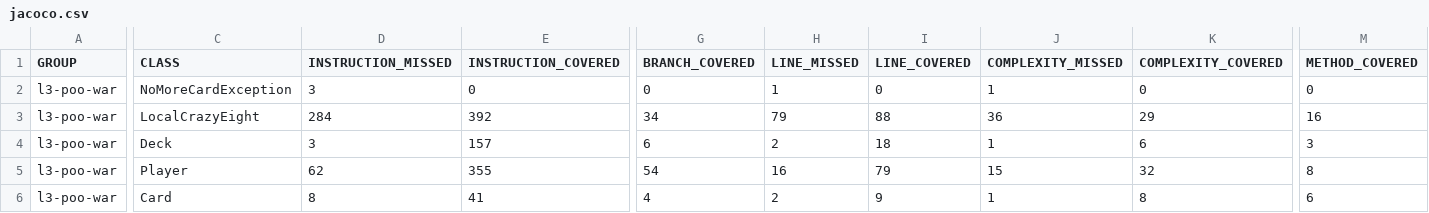
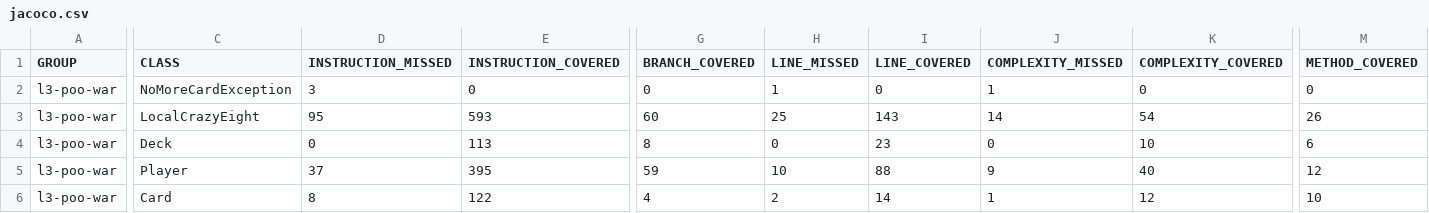
Before and after one commit to pierreLouisClv/CrazyEight, a CSV file: target/site/jacoco/jacoco.csv, drawn as a sheet; only a part is shown, gaps mark what is left out; the diff covers the shown part only; the diff names each change by its address in the sheet, - before the commit and + after, or states it on an @@ line.

```diff
--- a/target/site/jacoco/jacoco.csv
+++ b/target/site/jacoco/jacoco.csv
-D3 (INSTRUCTION_MISSED): 284
+D3 (INSTRUCTION_MISSED): 95
-E3 (INSTRUCTION_COVERED): 392
+E3 (INSTRUCTION_COVERED): 593
-G3 (BRANCH_COVERED): 34
+G3 (BRANCH_COVERED): 60
-H3 (LINE_MISSED): 79
+H3 (LINE_MISSED): 25
-I3 (LINE_COVERED): 88
+I3 (LINE_COVERED): 143
-J3 (COMPLEXITY_MISSED): 36
+J3 (COMPLEXITY_MISSED): 14
-K3 (COMPLEXITY_COVERED): 29
+K3 (COMPLEXITY_COVERED): 54
-M3 (METHOD_COVERED): 16
+M3 (METHOD_COVERED): 26
-D4 (INSTRUCTION_MISSED): 3
+D4 (INSTRUCTION_MISSED): 0
-E4 (INSTRUCTION_COVERED): 157
+E4 (INSTRUCTION_COVERED): 113
-G4 (BRANCH_COVERED): 6
+G4 (BRANCH_COVERED): 8
-H4 (LINE_MISSED): 2
+H4 (LINE_MISSED): 0
-I4 (LINE_COVERED): 18
+I4 (LINE_COVERED): 23
-J4 (COMPLEXITY_MISSED): 1
+J4 (COMPLEXITY_MISSED): 0
-K4 (COMPLEXITY_COVERED): 6
+K4 (COMPLEXITY_COVERED): 10
-M4 (METHOD_COVERED): 3
+M4 (METHOD_COVERED): 6
-D5 (INSTRUCTION_MISSED): 62
+D5 (INSTRUCTION_MISSED): 37
-E5 (INSTRUCTION_COVERED): 355
+E5 (INSTRUCTION_COVERED): 395
-G5 (BRANCH_COVERED): 54
+G5 (BRANCH_COVERED): 59
-H5 (LINE_MISSED): 16
+H5 (LINE_MISSED): 10
-I5 (LINE_COVERED): 79
+I5 (LINE_COVERED): 88
-J5 (COMPLEXITY_MISSED): 15
+J5 (COMPLEXITY_MISSED): 9
-K5 (COMPLEXITY_COVERED): 32
+K5 (COMPLEXITY_COVERED): 40
-M5 (METHOD_COVERED): 8
+M5 (METHOD_COVERED): 12
-E6 (INSTRUCTION_COVERED): 41
+E6 (INSTRUCTION_COVERED): 122
-I6 (LINE_COVERED): 9
+I6 (LINE_COVERED): 14
-K6 (COMPLEXITY_COVERED): 8
+K6 (COMPLEXITY_COVERED): 12
-M6 (METHOD_COVERED): 6
+M6 (METHOD_COVERED): 10
```
Also changed, not shown: 5 edited cells elsewhere in this file, 38 other files.
